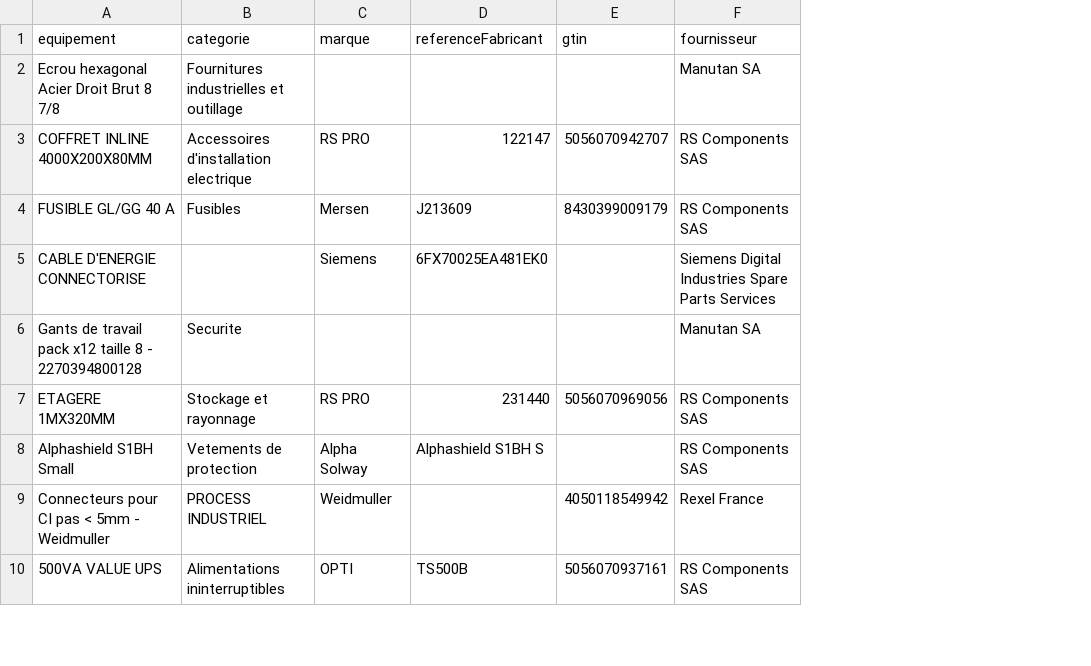
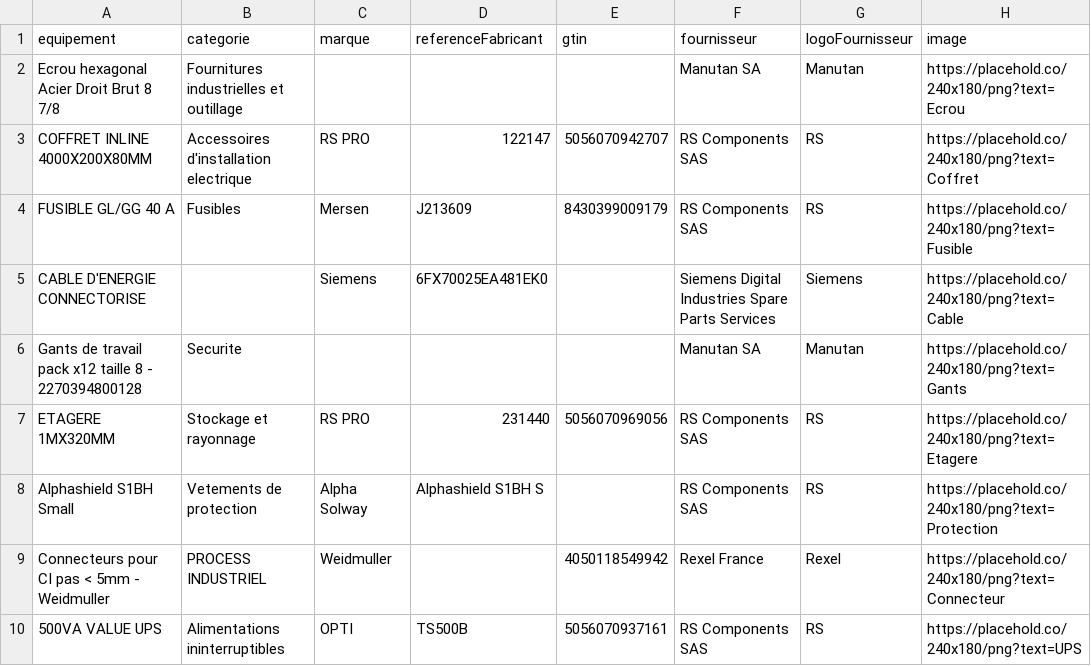
Before and after one commit to ayanasser53/gmao, a CSV file: catalogue_fournisseurs_import.csv, drawn as a sheet; only a part is shown; the diff names each change by its address in the sheet, - before the commit and + after, or states it on an @@ line.

Commit message:
Store supplier catalog imports in database

```diff
--- a/catalogue_fournisseurs_import.csv
+++ b/catalogue_fournisseurs_import.csv
+column G (logoFournisseur), rows 2-10: Manutan | RS | RS | Siemens | Manutan | RS | RS | Rexel | RS
+column H (image), rows 2-10: https://placehold.co/240x180/png?text=Ecrou | https://placehold.co/240x180/png?text=Coffret | https://placehold.co/240x180/png?text=Fusible | https://placehold.co/240x180/png?text=Cable | https://placehold.co/240x180/png?text=Gants | https://placehold.co/240x180/png?text=Etagere | https://placehold.co/240x180/png?text=Protection | https://placehold.co/240x180/png?text=Connecteur | https://placehold.co/240x180/png?text=UPS
```
Also changed, not shown: 14 other files.
